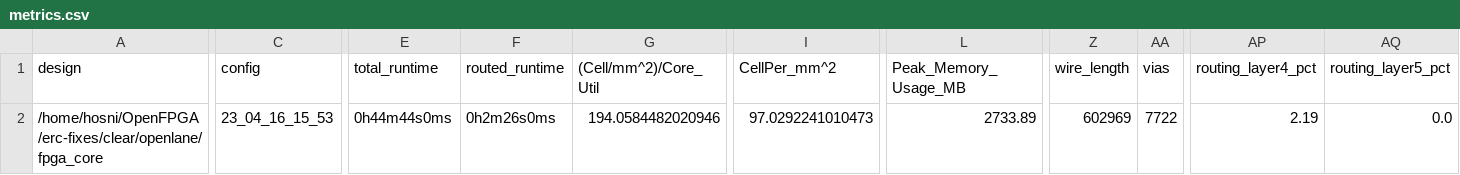
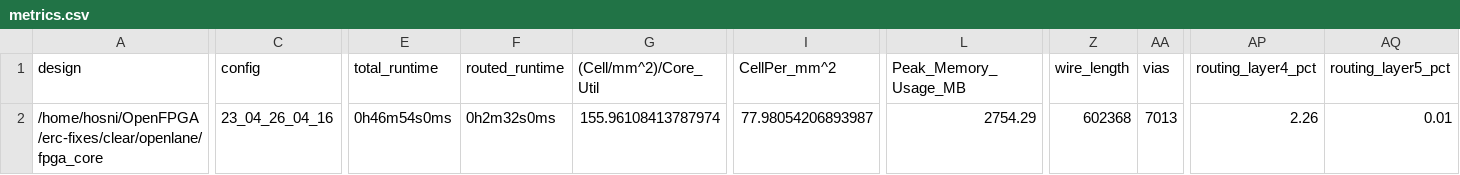
Before and after one commit to efabless/clear, a CSV file: signoff/fpga_core/metrics.csv, drawn as a sheet; only a part is shown, gaps mark what is left out; the diff covers the shown part only; the diff names each change by its address in the sheet, - before the commit and + after, or states it on an @@ line.

Commit message:
reharden `fpga_core`

```diff
--- a/signoff/fpga_core/metrics.csv
+++ b/signoff/fpga_core/metrics.csv
-C2 (config): 23_04_16_15_53
+C2 (config): 23_04_26_04_16
-E2 (total_runtime): 0h44m44s0ms
+E2 (total_runtime): 0h46m54s0ms
-F2 (routed_runtime): 0h2m26s0ms
+F2 (routed_runtime): 0h2m32s0ms
-G2 ((Cell/mm^2)/Core_Util): 194.0584482020946
+G2 ((Cell/mm^2)/Core_Util): 155.96108413787974
-I2 (CellPer_mm^2): 97.0292241010473
+I2 (CellPer_mm^2): 77.98054206893987
-L2 (Peak_Memory_Usage_MB): 2733.89
+L2 (Peak_Memory_Usage_MB): 2754.29
-Z2 (wire_length): 602969
+Z2 (wire_length): 602368
-AA2 (vias): 7722
+AA2 (vias): 7013
-AP2 (routing_layer4_pct): 2.19
+AP2 (routing_layer4_pct): 2.26
-AQ2 (routing_layer5_pct): 0.0
+AQ2 (routing_layer5_pct): 0.01
```
Also changed, not shown: 4 edited cells elsewhere in this file, 33 other files.
